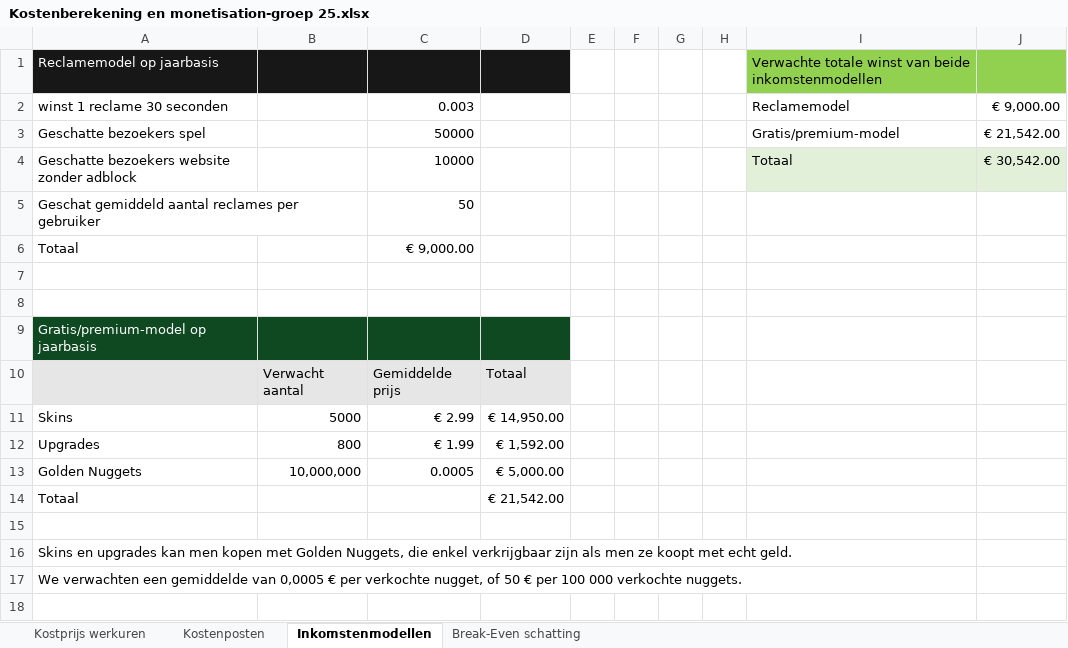
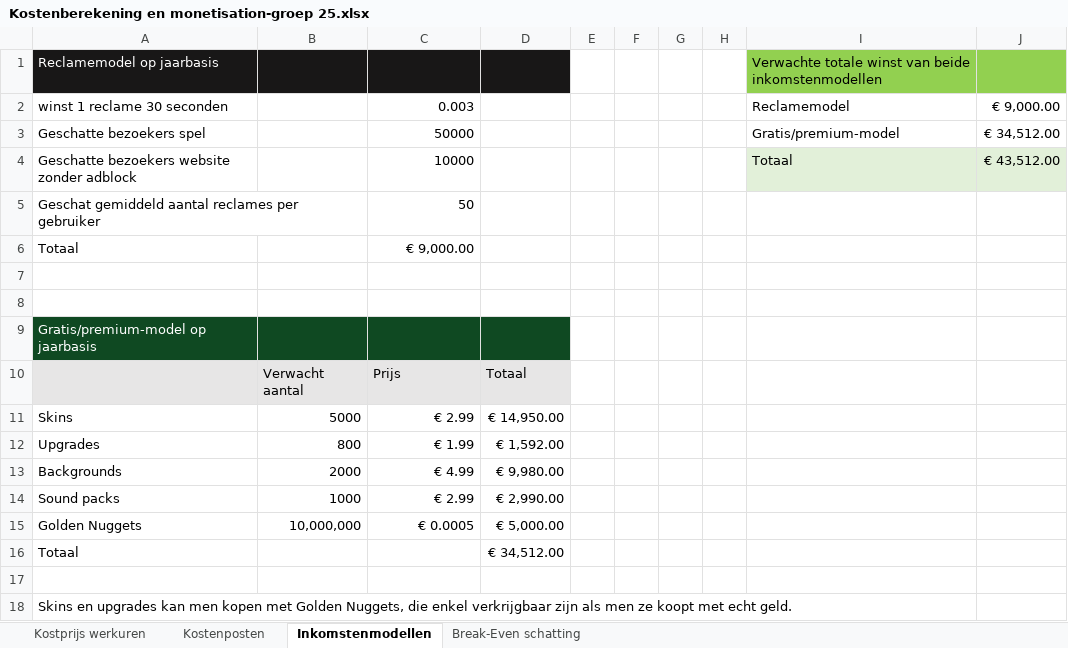
Before and after one commit to Yentis/Geometry-Infringement, an Excel workbook: Ontwikkelingstraject/Kostenberekening en monetisation-groep 25.xlsx, sheet Inkomstenmodellen, drawn as a sheet; only a part is shown; the shorter side is filled out with more unchanged rows; values as stored, in another font and other column widths than the file's, no borders; addresses are those after the commit; the diff names each change by its address in the sheet, - before the commit and + after, or states it on an @@ line.

```diff
--- a/Ontwikkelingstraject/Kostenberekening en monetisation-groep 25.xlsx (sheet Inkomstenmodellen)
+++ b/Ontwikkelingstraject/Kostenberekening en monetisation-groep 25.xlsx (sheet Inkomstenmodellen)
-J3: € 21,542.00
+J3: € 34,512.00
-J4: € 30,542.00
+J4: € 43,512.00
-C10: Gemiddelde prijs
+C10: Prijs
+row 13: Backgrounds | 2000 | € 4.99 | € 9,980.00
+row 14: Sound packs | 1000 | € 2.99 | € 2,990.00
-C15: 0.0005
+C15: € 0.0005
-D16: € 21,542.00
+D16: € 34,512.00
```
Also changed, not shown: sheet Break-Even schatting, formulas that keep their value, charts or pictures, 1 other file.
